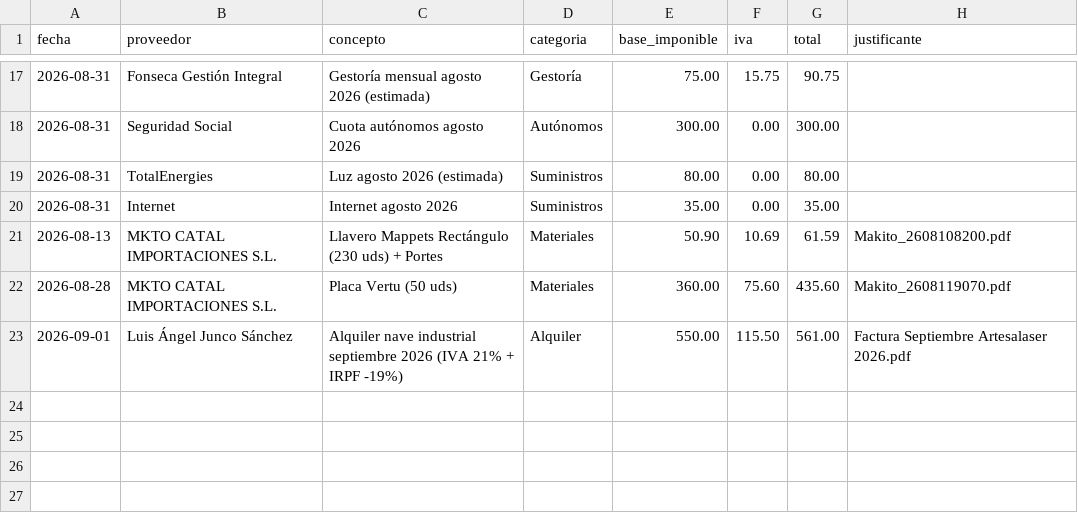
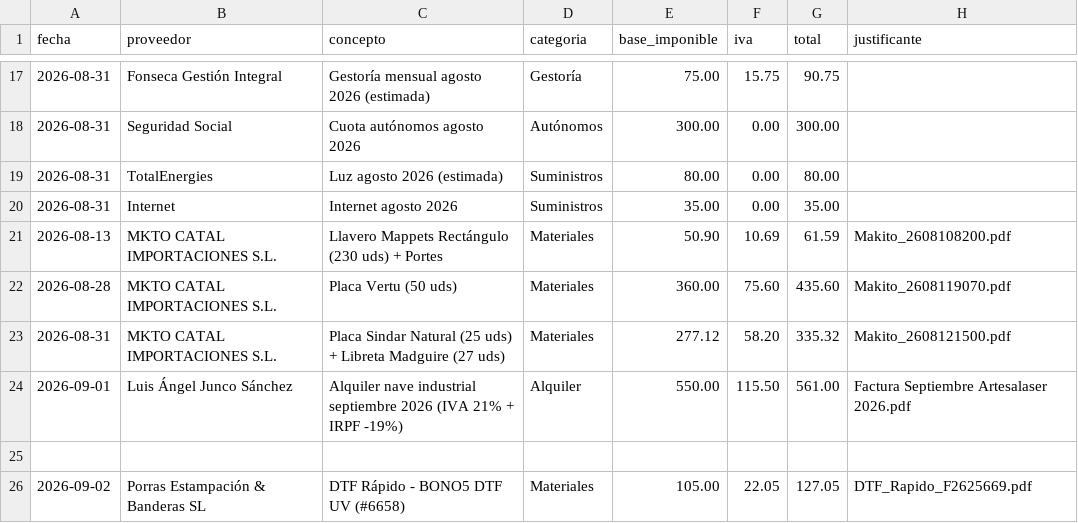
Before and after one commit to AntonioJose81/artesalaser-dashboard, a CSV file: gastos.csv, drawn as a sheet; only a part is shown, gaps mark what is left out.

Commit message:
Facturas nuevas sept 2026: DTF Rapido F2625669 (127,05 EUR) + Makito 2608121500 (335,32 EUR); sync gastos CSV-HTML

```diff
--- a/gastos.csv
+++ b/gastos.csv
@@ -22,2 +22,5 @@ fecha,proveedor,concepto,categoria,base_imponible,iva,total,justificante
 2026-08-28,MKTO CATAL IMPORTACIONES S.L.,Placa Vertu (50 uds),Materiales,360.00,75.60,435.60,Makito_2608119070.pdf
+2026-08-31,MKTO CATAL IMPORTACIONES S.L.,Placa Sindar Natural (25 uds) + Libreta Madguire (27 uds),Materiales,277.12,58.20,335.32,Makito_2608121500.pdf
 2026-09-01,Luis Ángel Junco Sánchez,Alquiler nave industrial septiembre 2026 (IVA 21% + IRPF -19%),Alquiler,550.00,115.50,561.00,Factura Septiembre Artesalaser 2026.pdf
+
+2026-09-02,Porras Estampación & Banderas SL,DTF Rápido - BONO5 DTF UV (#6658),Materiales,105.00,22.05,127.05,DTF_Rapido_F2625669.pdf
```
Also changed, not shown: 1 other file.
